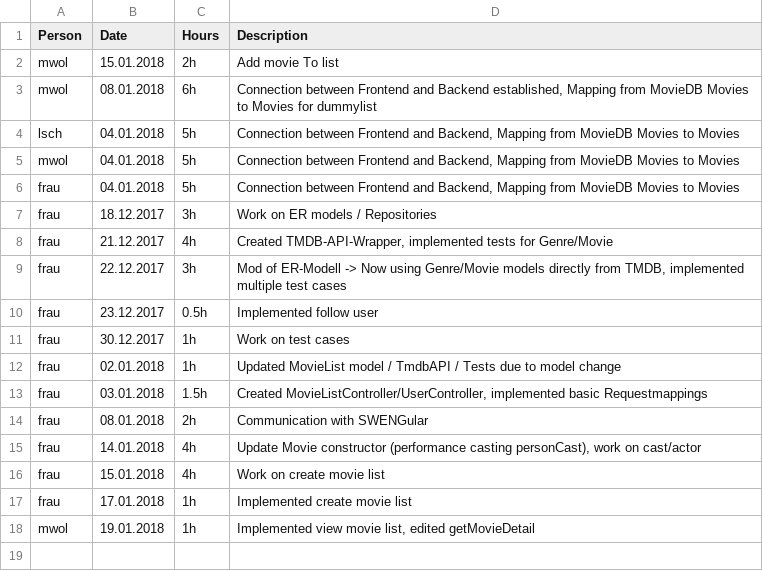
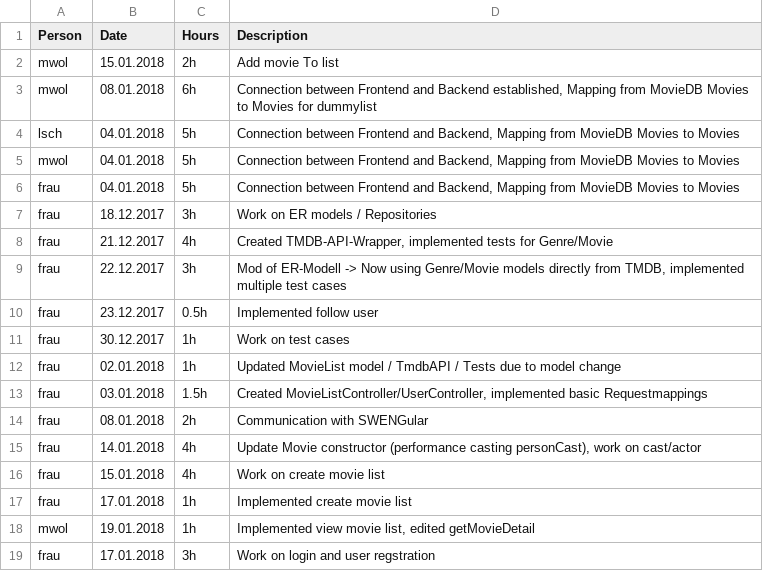
Before and after one commit to MrOrange1992/swengularsb, a CSV file: TIMESHEET.csv, drawn as a sheet; the diff names each change by its address in the sheet, - before the commit and + after, or states it on an @@ line.

```diff
--- a/TIMESHEET.csv
+++ b/TIMESHEET.csv
+row 19: frau | 17.01.2018 | 3h | Work on login and user regstration
```
Also changed, not shown: TODO.csv.
